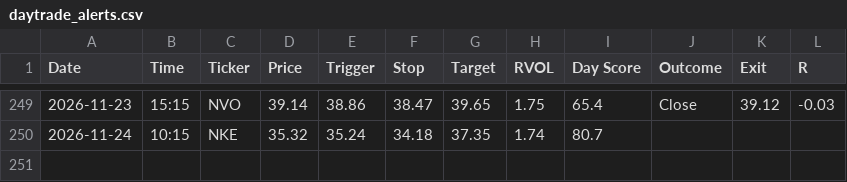
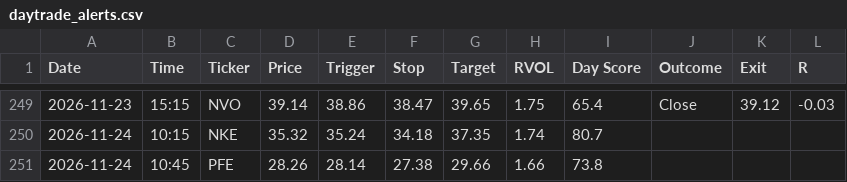
Before and after one commit to wolfmanex/trading-dashboard, a CSV file: daytrade_alerts.csv, drawn as a sheet; only a part is shown, gaps mark what is left out.

```diff
--- a/daytrade_alerts.csv
+++ b/daytrade_alerts.csv
@@ -250 +250,2 @@ Date,Time,Ticker,Price,Trigger,Stop,Target,RVOL,Day Score,Outcome,Exit,R
 2026-11-24,10:15,NKE,35.32,35.24,34.18,37.35,1.74,80.7,,,
+2026-11-24,10:45,PFE,28.26,28.14,27.38,29.66,1.66,73.8,,,
```
